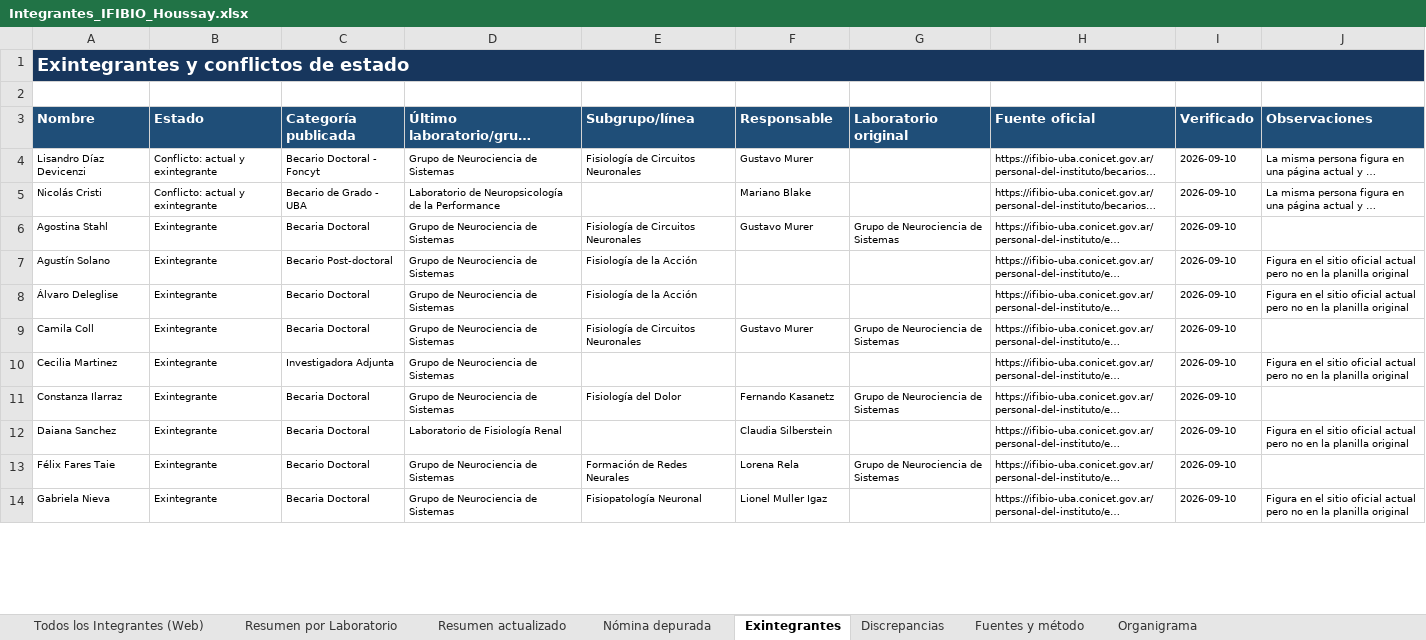
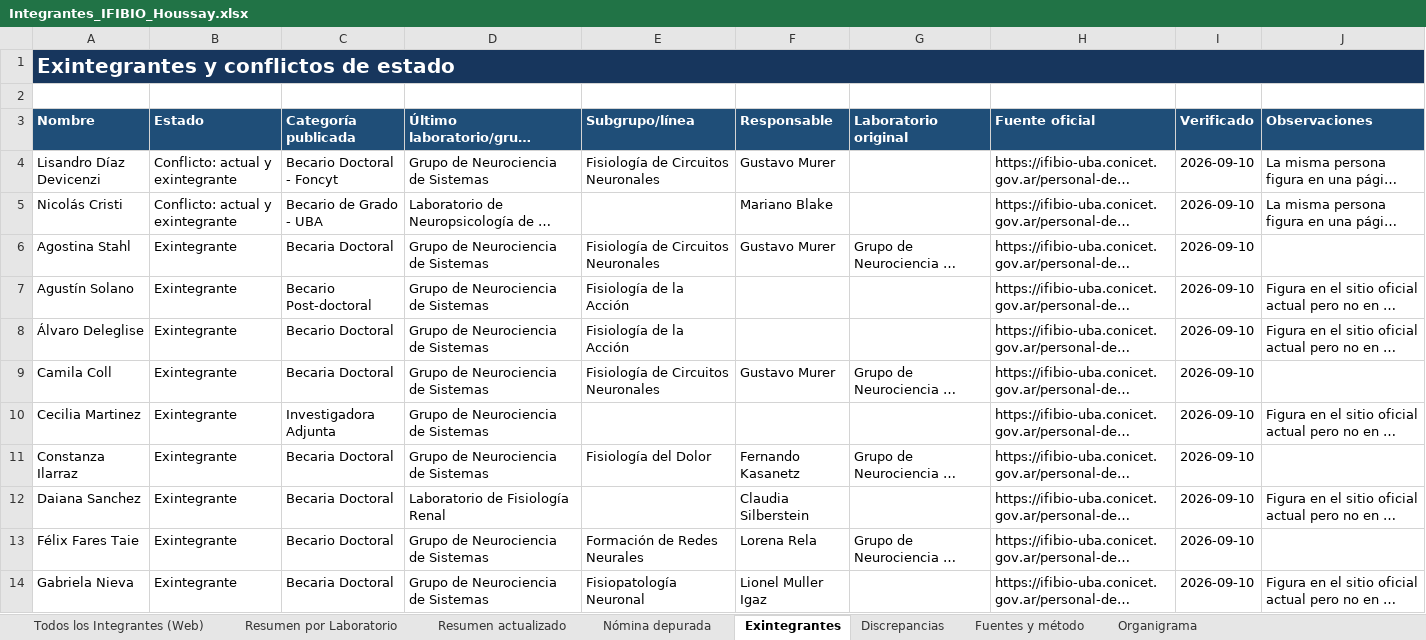
Before and after one commit to juanjosecas/ifibio, an Excel workbook: assets/data/Integrantes_IFIBIO_Houssay.xlsx, sheet Exintegrantes, drawn as a sheet; only a part is shown; long unchanged cells end in …; values as stored, in another font and other column widths than the file's, no borders; table styles not drawn; the diff covers the shown part only; the diff names each change by its address in the sheet, - before the commit and + after, or states it on an @@ line.

Commit message:
actualizacion de los integrantes del IFIBIO Houssay en su estatus de Exintegrantes

```diff
--- a/assets/data/Integrantes_IFIBIO_Houssay.xlsx (sheet Exintegrantes)
+++ b/assets/data/Integrantes_IFIBIO_Houssay.xlsx (sheet Exintegrantes)
@@ A1 text size: larger @@
-B1:J1 fill: none
+B1:J1 fill: #17365D
@@ A4:F4 text size: larger @@
@@ H4:J5 text size: larger @@
@@ A5:D5 text size: larger @@
@@ F5 text size: larger @@
@@ A6:I6 text size: larger @@
@@ A7:E8 text size: larger @@
@@ H7:J8 text size: larger @@
@@ A9:I9 text size: larger @@
@@ A10:D10 text size: larger @@
@@ H10:J10 text size: larger @@
@@ A11:I11 text size: larger @@
@@ A12:D12 text size: larger @@
@@ F12 text size: larger @@
@@ H12:J12 text size: larger @@
@@ A13:I13 text size: larger @@
@@ A14:F14 text size: larger @@
@@ H14:J14 text size: larger @@
```
Also changed, not shown: cell formats elsewhere in this sheet, sheet Nómina depurada, sheet Discrepancias, sheet Resumen actualizado, sheet Fuentes y método, sheet Organigrama, sheet Resumen por Laboratorio, 1 more sheet.
